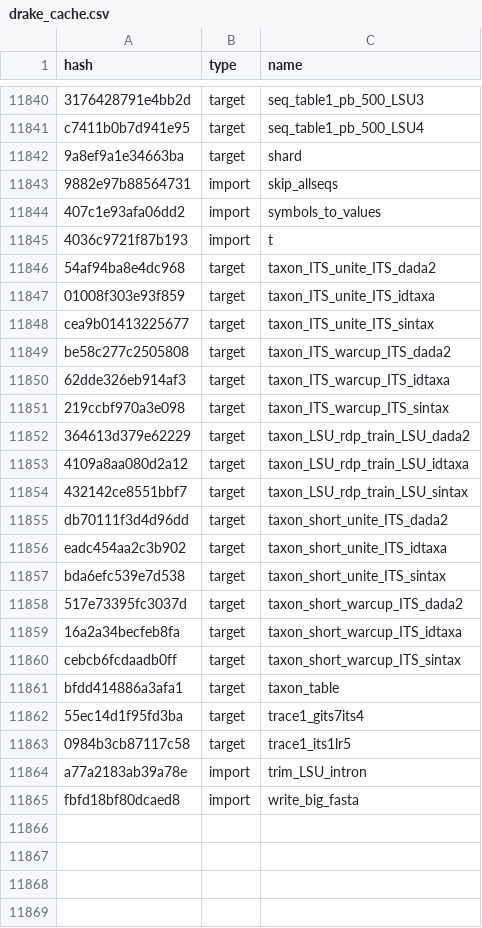
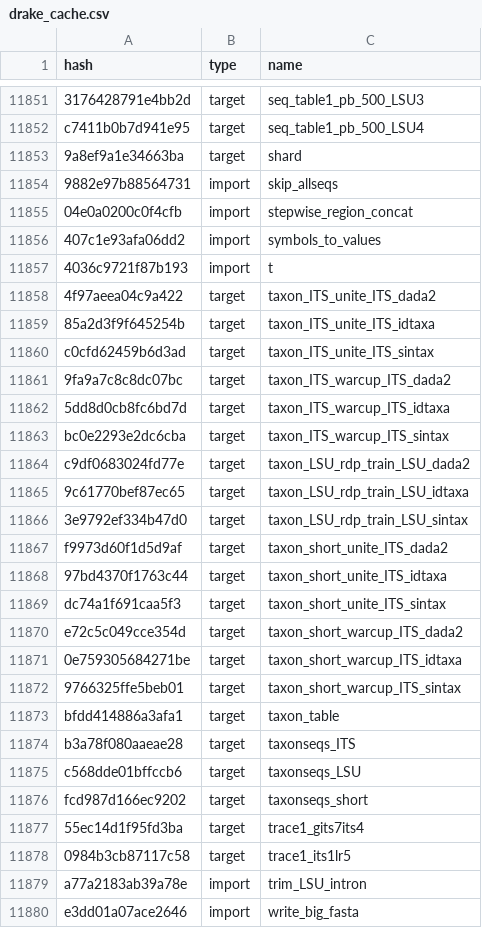
Before and after one commit to oueme-fungi/oueme-fungi-transect, a CSV file: drake_cache.csv, drawn as a sheet; only a part is shown, gaps mark what is left out; the diff covers the shown part only.

```diff
--- a/drake_cache.csv
+++ b/drake_cache.csv
@@ -11843,20 +11854,24 @@ c7411b0b7d941e95,target,seq_table1_pb_500_LSU4
 9882e97b88564731,import,skip_allseqs
+04e0a0200c0f4cfb,import,stepwise_region_concat
 407c1e93afa06dd2,import,symbols_to_values
 4036c9721f87b193,import,t
-54af94ba8e4dc968,target,taxon_ITS_unite_ITS_dada2
-01008f303e93f859,target,taxon_ITS_unite_ITS_idtaxa
-cea9b01413225677,target,taxon_ITS_unite_ITS_sintax
-be58c277c2505808,target,taxon_ITS_warcup_ITS_dada2
-62dde326eb914af3,target,taxon_ITS_warcup_ITS_idtaxa
-219ccbf970a3e098,target,taxon_ITS_warcup_ITS_sintax
-364613d379e62229,target,taxon_LSU_rdp_train_LSU_dada2
-4109a8aa080d2a12,target,taxon_LSU_rdp_train_LSU_idtaxa
-432142ce8551bbf7,target,taxon_LSU_rdp_train_LSU_sintax
-db70111f3d4d96dd,target,taxon_short_unite_ITS_dada2
-eadc454aa2c3b902,target,taxon_short_unite_ITS_idtaxa
-bda6efc539e7d538,target,taxon_short_unite_ITS_sintax
-517e73395fc3037d,target,taxon_short_warcup_ITS_dada2
-16a2a34becfeb8fa,target,taxon_short_warcup_ITS_idtaxa
-cebcb6fcdaadb0ff,target,taxon_short_warcup_ITS_sintax
+4f97aeea04c9a422,target,taxon_ITS_unite_ITS_dada2
+85a2d3f9f645254b,target,taxon_ITS_unite_ITS_idtaxa
+c0cfd62459b6d3ad,target,taxon_ITS_unite_ITS_sintax
+9fa9a7c8c8dc07bc,target,taxon_ITS_warcup_ITS_dada2
+5dd8d0cb8fc6bd7d,target,taxon_ITS_warcup_ITS_idtaxa
+bc0e2293e2dc6cba,target,taxon_ITS_warcup_ITS_sintax
+c9df0683024fd77e,target,taxon_LSU_rdp_train_LSU_dada2
+9c61770bef87ec65,target,taxon_LSU_rdp_train_LSU_idtaxa
+3e9792ef334b47d0,target,taxon_LSU_rdp_train_LSU_sintax
+f9973d60f1d5d9af,target,taxon_short_unite_ITS_dada2
+97bd4370f1763c44,target,taxon_short_unite_ITS_idtaxa
+dc74a1f691caa5f3,target,taxon_short_unite_ITS_sintax
+e72c5c049cce354d,target,taxon_short_warcup_ITS_dada2
+0e759305684271be,target,taxon_short_warcup_ITS_idtaxa
+9766325ffe5beb01,target,taxon_short_warcup_ITS_sintax
 bfdd414886a3afa1,target,taxon_table
+b3a78f080aaeae28,target,taxonseqs_ITS
+c568dde01bffccb6,target,taxonseqs_LSU
+fcd987d166ec9202,target,taxonseqs_short
 55ec14d1f95fd3ba,target,trace1_gits7its4
@@ -11864,2 +11879,2 @@ bfdd414886a3afa1,target,taxon_table
 a77a2183ab39a78e,import,trim_LSU_intron
-fbfd18bf80dcaed8,import,write_big_fasta
+e3dd01a07ace2646,import,write_big_fasta
```
Also changed, not shown: 11 added rows and 16 edited cells elsewhere in this file.
